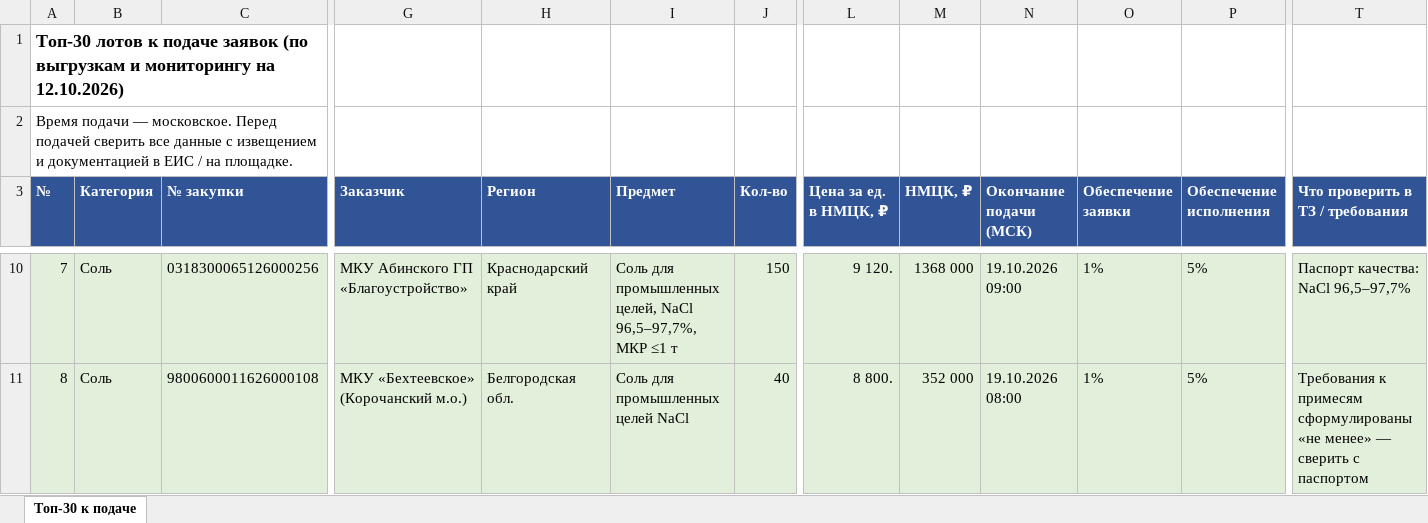
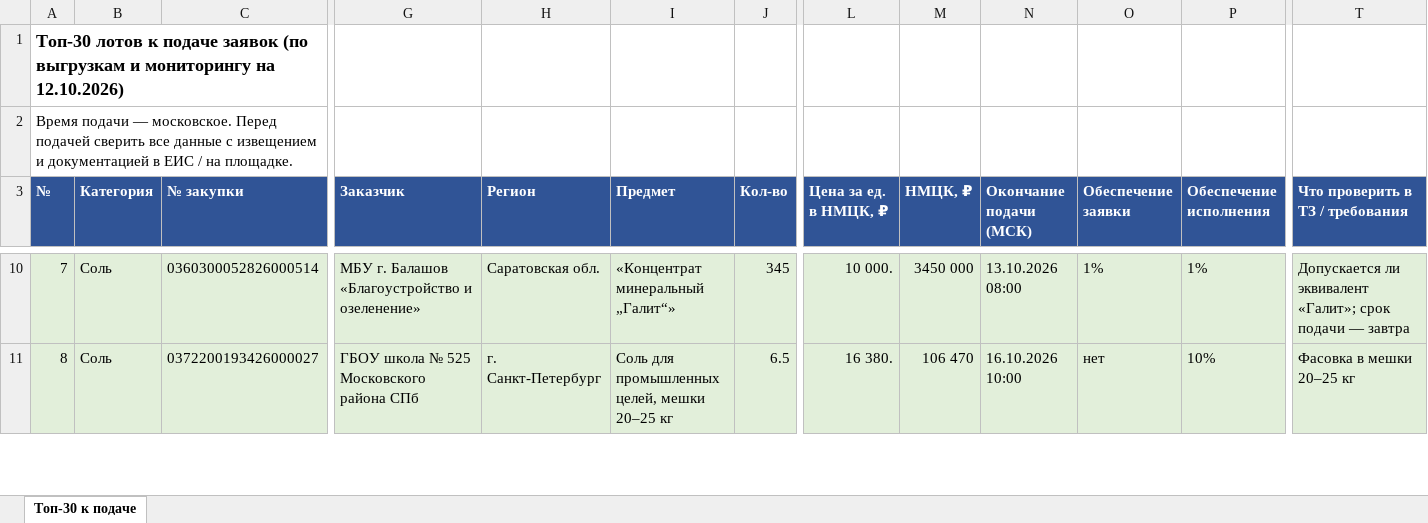
Before and after one commit to arorlov93/Tender-RUS-, an Excel workbook: TOP30_TENDERER_1210.xlsx, sheet Топ-30 к подаче, drawn as a sheet; only a part is shown, gaps mark what is left out; values as stored, in another font and other column widths than the file's, no borders; the diff covers the shown part only; the diff names each change by its address in the sheet, - before the commit and + after, or states it on an @@ line.

```diff
--- a/TOP30_TENDERER_1210.xlsx (sheet Топ-30 к подаче)
+++ b/TOP30_TENDERER_1210.xlsx (sheet Топ-30 к подаче)
-C10 (№ закупки): 0318300065126000256
+C10 (№ закупки): 0360300052826000514
-G10 (Заказчик): МКУ Абинского ГП «Благоустройство»
+G10 (Заказчик): МБУ г. Балашов «Благоустройство и озеленение»
-H10 (Регион): Краснодарский край
+H10 (Регион): Саратовская обл.
-I10 (Предмет): Соль для промышленных целей, NaCl 96,5–97,7%, МКР ≤1 т
+I10 (Предмет): «Концентрат минеральный „Галит“»
-J10 (Кол-во): 150
+J10 (Кол-во): 345
-L10 (Цена за ед. в НМЦК, ₽): 9 120.
+L10 (Цена за ед. в НМЦК, ₽): 10 000.
-M10 (НМЦК, ₽): 1368 000
+M10 (НМЦК, ₽): 3450 000
-N10 (Окончание подачи (МСК)): 19.10.2026 09:00
+N10 (Окончание подачи (МСК)): 13.10.2026 08:00
-P10 (Обеспечение исполнения): 5%
+P10 (Обеспечение исполнения): 1%
-T10 (Что проверить в ТЗ / требования): Паспорт качества: NaCl 96,5–97,7%
+T10 (Что проверить в ТЗ / требования): Допускается ли эквивалент «Галит»; срок подачи — завтра
-C11 (№ закупки): 9800600011626000108
+C11 (№ закупки): 0372200193426000027
-G11 (Заказчик): МКУ «Бехтеевское» (Корочанский м.о.)
+G11 (Заказчик): ГБОУ школа № 525 Московского района СПб
-H11 (Регион): Белгородская обл.
+H11 (Регион): г. Санкт-Петербург
-I11 (Предмет): Соль для промышленных целей NaCl
+I11 (Предмет): Соль для промышленных целей, мешки 20–25 кг
-J11 (Кол-во): 40
+J11 (Кол-во): 6.5
-L11 (Цена за ед. в НМЦК, ₽): 8 800.
+L11 (Цена за ед. в НМЦК, ₽): 16 380.
-M11 (НМЦК, ₽): 352 000
+M11 (НМЦК, ₽): 106 470
-N11 (Окончание подачи (МСК)): 19.10.2026 08:00
+N11 (Окончание подачи (МСК)): 16.10.2026 10:00
-O11 (Обеспечение заявки): 1%
+O11 (Обеспечение заявки): нет
-P11 (Обеспечение исполнения): 5%
+P11 (Обеспечение исполнения): 10%
-T11 (Что проверить в ТЗ / требования): Требования к примесям сформулированы «не менее» — сверить с паспортом
+T11 (Что проверить в ТЗ / требования): Фасовка в мешки 20–25 кг
```
Also changed, not shown: 310 edited cells and cell formats elsewhere in this sheet, 1 other file.
